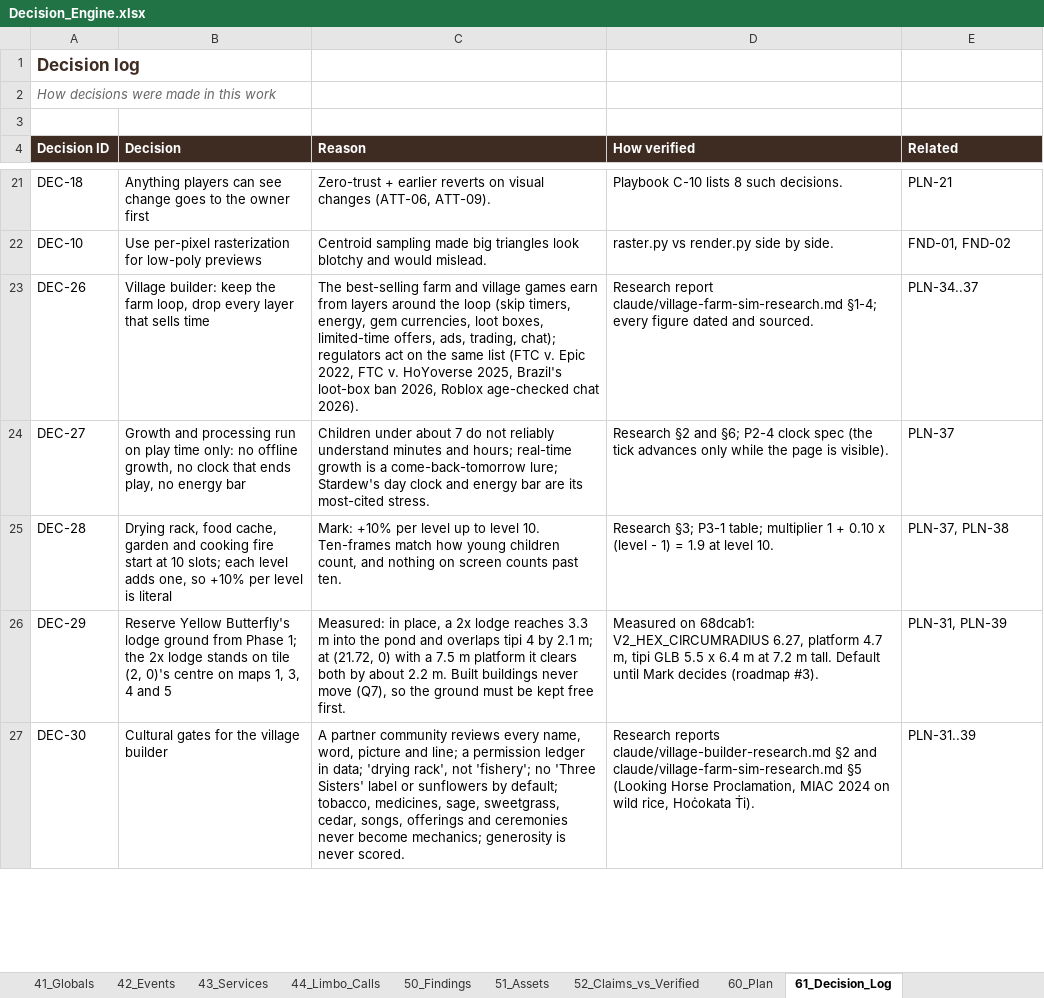
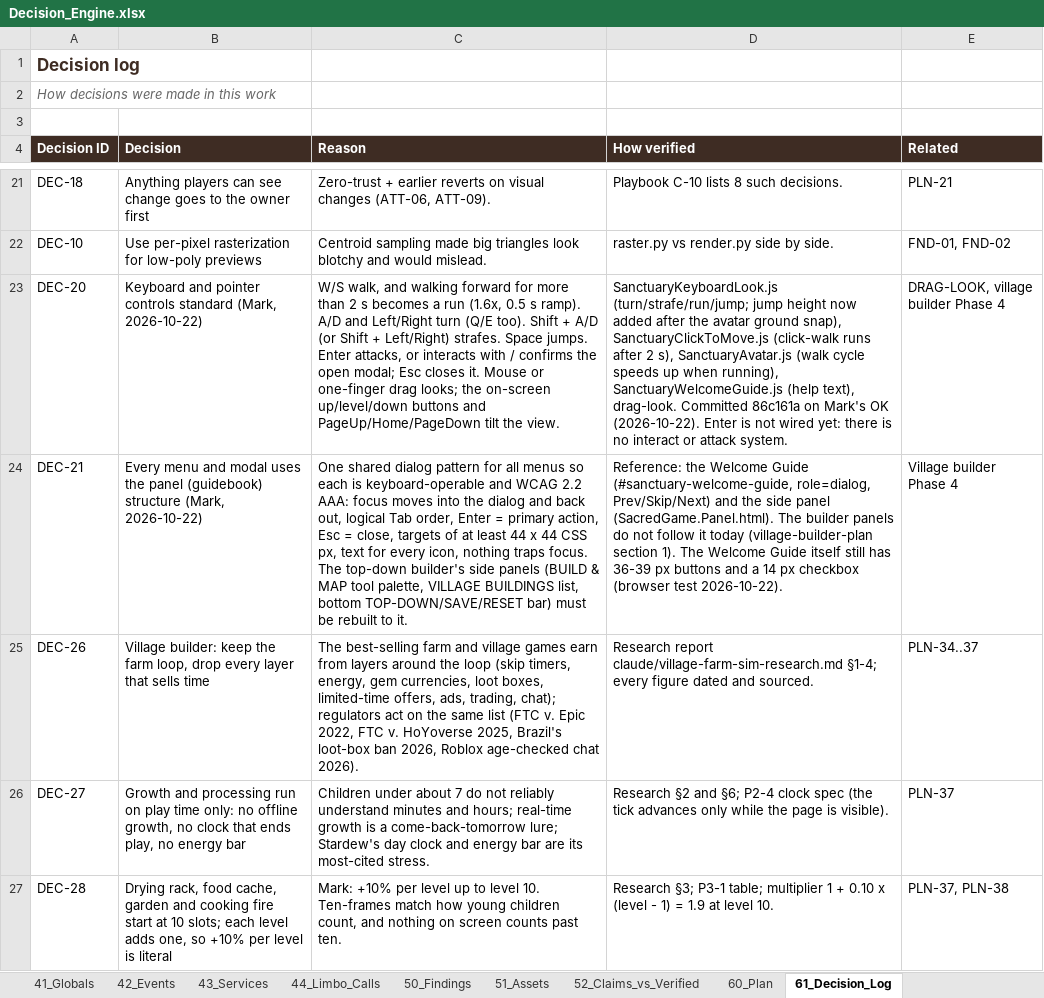
Before and after one commit to dev-ideasoftware-studio/SacredAdventures, an Excel workbook: docs/decision-engine/Decision_Engine.xlsx, sheet 61_Decision_Log, drawn as a sheet; only a part is shown, gaps mark what is left out; the shorter side is filled out with more unchanged rows; values as stored, in another font and other column widths than the file's, no borders; the diff names each change by its address in the sheet, - before the commit and + after, or states it on an @@ line.

```diff
--- a/docs/decision-engine/Decision_Engine.xlsx (sheet 61_Decision_Log)
+++ b/docs/decision-engine/Decision_Engine.xlsx (sheet 61_Decision_Log)
+row 23: DEC-20 | Keyboard and pointer controls standard (Mark, 2026-10-22) | W/S walk, and walking forward for more than 2 s becomes a run (1.6x, 0.5 s ramp). A/D and Left/Right turn (Q/E too). Shift + A/D (or Shift + Left/Right) strafes. Space jumps. Enter attacks, or interacts with / confirms the open modal; Esc closes it. Mouse or one-finger drag looks; the on-screen up/level/down buttons and PageUp/Home/PageDown tilt the view. | SanctuaryKeyboardLook.js (turn/strafe/run/jump; jump height now added after the avatar ground snap), SanctuaryClickToMove.js (click-walk runs after 2 s), SanctuaryAvatar.js (walk cycle speeds up when running), SanctuaryWelcomeGuide.js (help text), drag-look. Committed 86c161a on Mark's OK (2026-10-22). Enter is not wired yet: there is no interact or attack system. | DRAG-LOOK, village builder Phase 4
+row 24: DEC-21 | Every menu and modal uses the panel (guidebook) structure (Mark, 2026-10-22) | One shared dialog pattern for all menus so each is keyboard-operable and WCAG 2.2 AAA: focus moves into the dialog and back out, logical Tab order, Enter = primary action, Esc = close, targets of at least 44 x 44 CSS px, text for every icon, nothing traps focus. The top-down builder's side panels (BUILD & MAP tool palette, VILLAGE BUILDINGS list, bottom TOP-DOWN/SAVE/RESET bar) must be rebuilt to it. | Reference: the Welcome Guide (#sanctuary-welcome-guide, role=dialog, Prev/Skip/Next) and the side panel (SacredGame.Panel.html). The builder panels do not follow it today (village-builder-plan section 1). The Welcome Guide itself still has 36-39 px buttons and a 14 px checkbox (browser test 2026-10-22). | Village builder Phase 4
```
Also changed, not shown: sheet 63_Attempts_Ledger, sheet 70_Session_Log, sheet 20_Subsystems, sheet 60_Plan, sheet 10_System, sheet 62_Review_Playbook, 2 more sheets, 1 other file.
